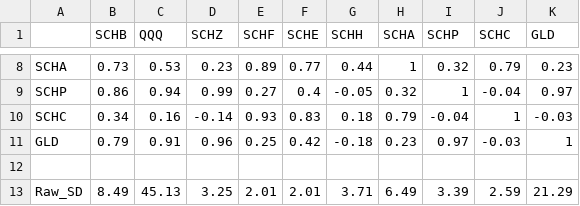
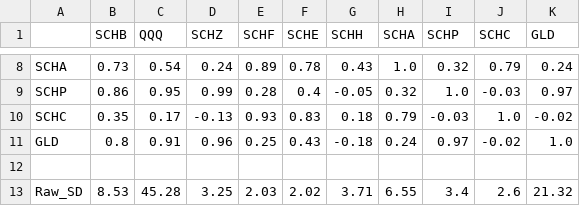
Before and after one commit to Smaciolek94/Stock-Price-Analyzer, a CSV file: data.csv, drawn as a sheet; only a part is shown, gaps mark what is left out; the diff covers the shown part only; the diff names each change by its address in the sheet, - before the commit and + after, or states it on an @@ line.

```diff
--- a/data.csv
+++ b/data.csv
-C8 (QQQ): 0.53
+C8 (QQQ): 0.54
-D8 (SCHZ): 0.23
+D8 (SCHZ): 0.24
-F8 (SCHE): 0.77
+F8 (SCHE): 0.78
-G8 (SCHH): 0.44
+G8 (SCHH): 0.43
-H8 (SCHA): 1
+H8 (SCHA): 1.0
-K8 (GLD): 0.23
+K8 (GLD): 0.24
-C9 (QQQ): 0.94
+C9 (QQQ): 0.95
-E9 (SCHF): 0.27
+E9 (SCHF): 0.28
-I9 (SCHP): 1
+I9 (SCHP): 1.0
-J9 (SCHC): -0.04
+J9 (SCHC): -0.03
-B10 (SCHB): 0.34
+B10 (SCHB): 0.35
-C10 (QQQ): 0.16
+C10 (QQQ): 0.17
-D10 (SCHZ): -0.14
+D10 (SCHZ): -0.13
-I10 (SCHP): -0.04
+I10 (SCHP): -0.03
-J10 (SCHC): 1
+J10 (SCHC): 1.0
-K10 (GLD): -0.03
+K10 (GLD): -0.02
-B11 (SCHB): 0.79
+B11 (SCHB): 0.8
-F11 (SCHE): 0.42
+F11 (SCHE): 0.43
-H11 (SCHA): 0.23
+H11 (SCHA): 0.24
-J11 (SCHC): -0.03
+J11 (SCHC): -0.02
-K11 (GLD): 1
+K11 (GLD): 1.0
-B13 (SCHB): 8.49
+B13 (SCHB): 8.53
-C13 (QQQ): 45.13
+C13 (QQQ): 45.28
-E13 (SCHF): 2.01
+E13 (SCHF): 2.03
-F13 (SCHE): 2.01
+F13 (SCHE): 2.02
-H13 (SCHA): 6.49
+H13 (SCHA): 6.55
-I13 (SCHP): 3.39
+I13 (SCHP): 3.4
-J13 (SCHC): 2.59
+J13 (SCHC): 2.6
-K13 (GLD): 21.29
+K13 (GLD): 21.32
```
Also changed, not shown: 105 edited cells elsewhere in this file, 21 other files.
